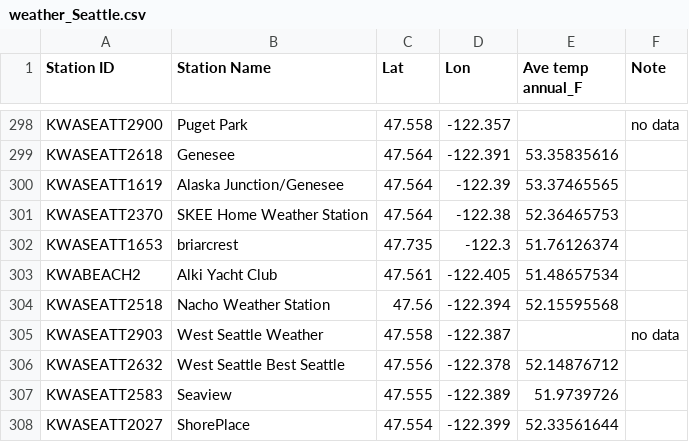
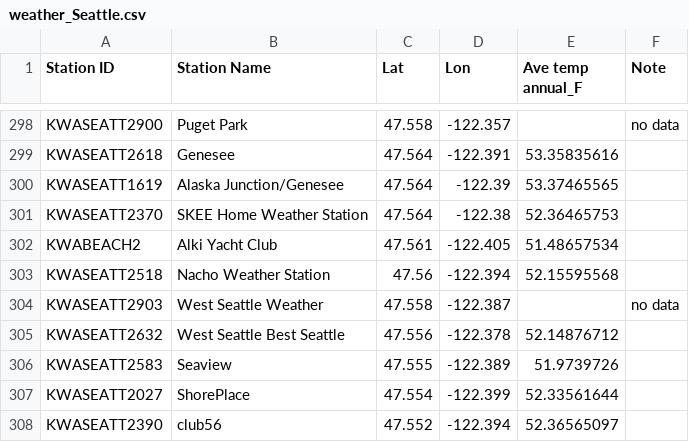
Before and after one commit to UndefiedCse/Heat-Island, a CSV file: data/weather_Seattle.csv, drawn as a sheet; only a part is shown, gaps mark what is left out; the shorter side is filled out with more unchanged rows.

Commit message:
Add files via upload

```diff
--- a/data/weather_Seattle.csv
+++ b/data/weather_Seattle.csv
@@ -301,3 +301,2 @@ KWASEATT1619,Alaska Junction/Genesee,47.564,-122.39,53.37465565,
 KWASEATT2370,SKEE Home Weather Station,47.564,-122.38,52.36465753,
-KWASEATT1653,briarcrest,47.735,-122.3,51.76126374,
 KWABEACH2,Alki Yacht Club,47.561,-122.405,51.48657534,
```
